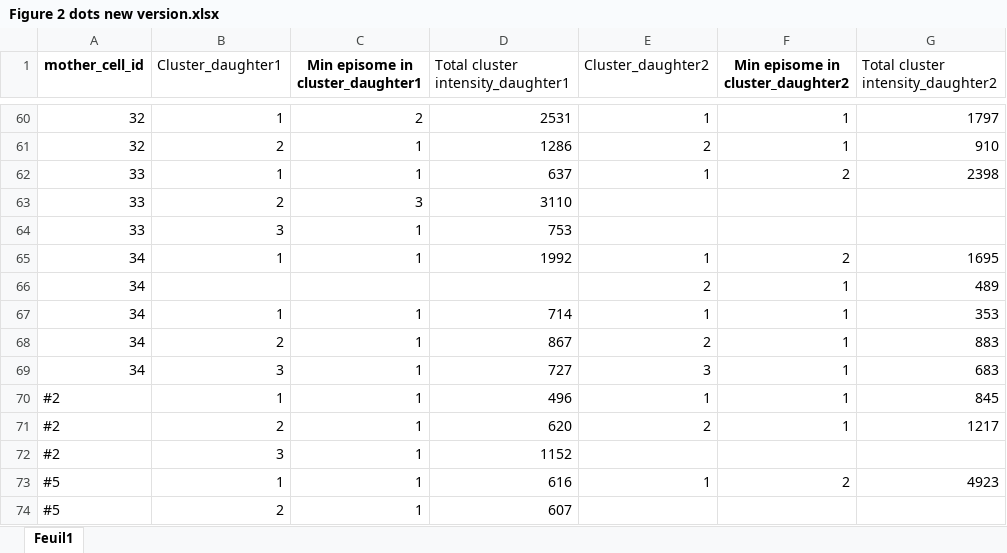
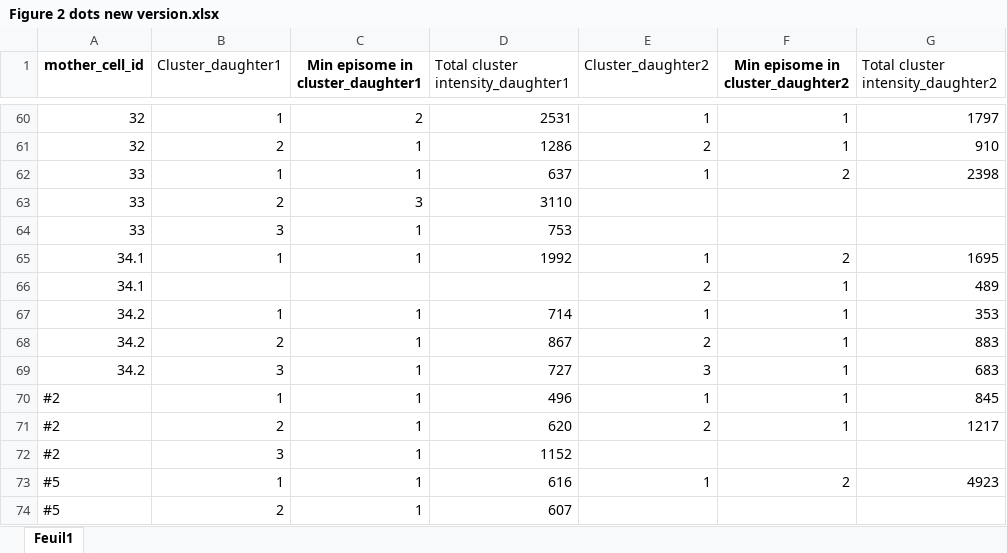
Before and after one commit to MadeleineGastonguay/KSHV_mathematical_analysis, an Excel workbook: data/derived/Figure 2 dots new version.xlsx, sheet Feuil1, drawn as a sheet; only a part is shown, gaps mark what is left out; values as stored, in another font and other column widths than the file's, no borders; the diff names each change by its address in the sheet, - before the commit and + after, or states it on an @@ line.

Commit message:
fixing mother cell notation

```diff
--- a/data/derived/Figure 2 dots new version.xlsx (sheet Feuil1)
+++ b/data/derived/Figure 2 dots new version.xlsx (sheet Feuil1)
-A65:A66 (mother_cell_id): 34
+A65:A66 (mother_cell_id): 34.1
-A67:A69 (mother_cell_id): 34
+A67:A69 (mother_cell_id): 34.2
```
Also changed, not shown: data/derived/Fig5 dividing cells.xlsx, data/derived/Fig6 dividing cells.xlsx.
